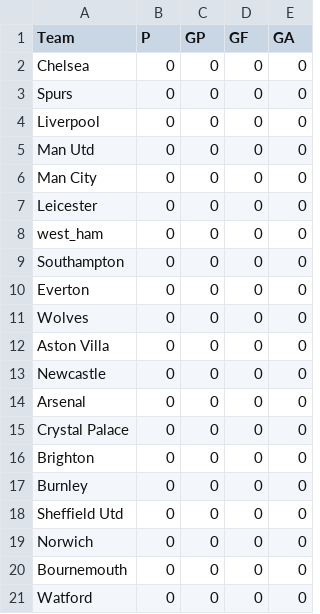
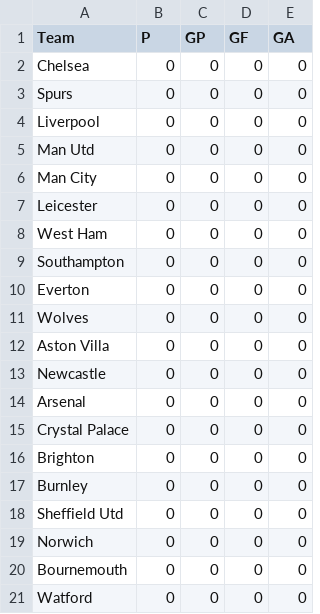
Before and after one commit to stat400-csu/project-5, a CSV file: data/19_20_PL_table.csv, drawn as a sheet.

Commit message:
corrected west_ham to West Ham

```diff
--- a/data/19_20_PL_table.csv
+++ b/data/19_20_PL_table.csv
@@ -7,3 +7,3 @@ Man City,0,0,0,0
 Leicester,0,0,0,0
-west_ham,0,0,0,0
+West Ham,0,0,0,0
 Southampton,0,0,0,0
```
